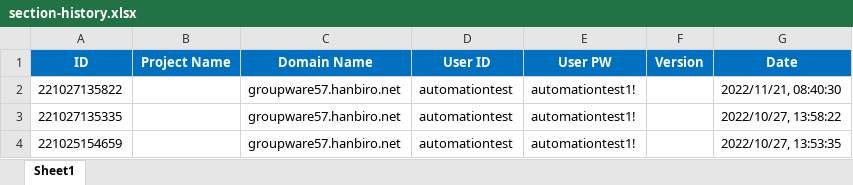
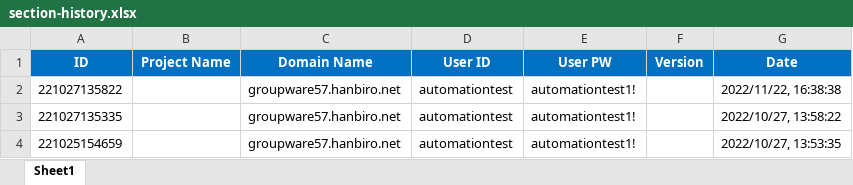
Before and after one commit to phuongdofu/testapp, an Excel workbook: Log/section-history.xlsx, sheet Sheet1, drawn as a sheet; only a part is shown; values as stored, in another font and other column widths than the file's, no borders; the diff names each change by its address in the sheet, - before the commit and + after, or states it on an @@ line.

```diff
--- a/Log/section-history.xlsx (sheet Sheet1)
+++ b/Log/section-history.xlsx (sheet Sheet1)
-G2 (Date): 2022/11/21, 08:40:30
+G2 (Date): 2022/11/22, 16:38:38
```
Also changed, not shown: Log/select-menu-file.xlsx, 13 other files.
